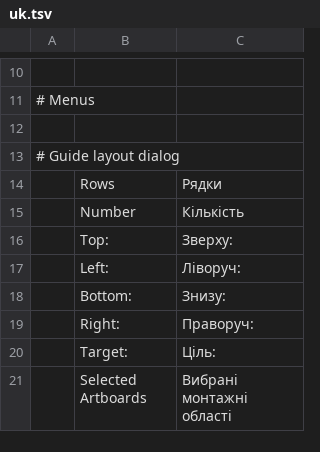
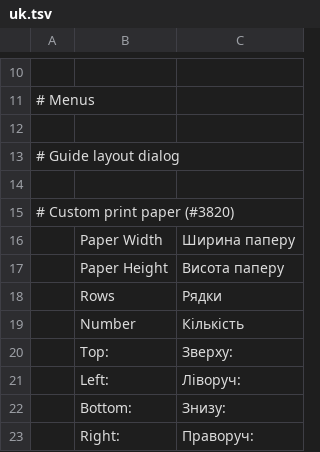
Before and after one commit to salim-studio/photosweet, a TSV file: crates/ui-egui/src/i18n/uk.tsv, drawn as a sheet; only a part is shown, gaps mark what is left out; the shorter side is filled out with more unchanged rows; the diff names each change by its address in the sheet, - before the commit and + after, or states it on an @@ line.

```diff
--- a/crates/ui-egui/src/i18n/uk.tsv
+++ b/crates/ui-egui/src/i18n/uk.tsv
+row 14: (empty)
+row 15: # Custom print paper (#3820)
+row 16:  | Paper Width | Ширина паперу
+row 17:  | Paper Height | Висота паперу
```
Also changed, not shown: crates/ui-egui/src/i18n/el.tsv, crates/ui-egui/src/i18n/hu.tsv, 18 other files.
